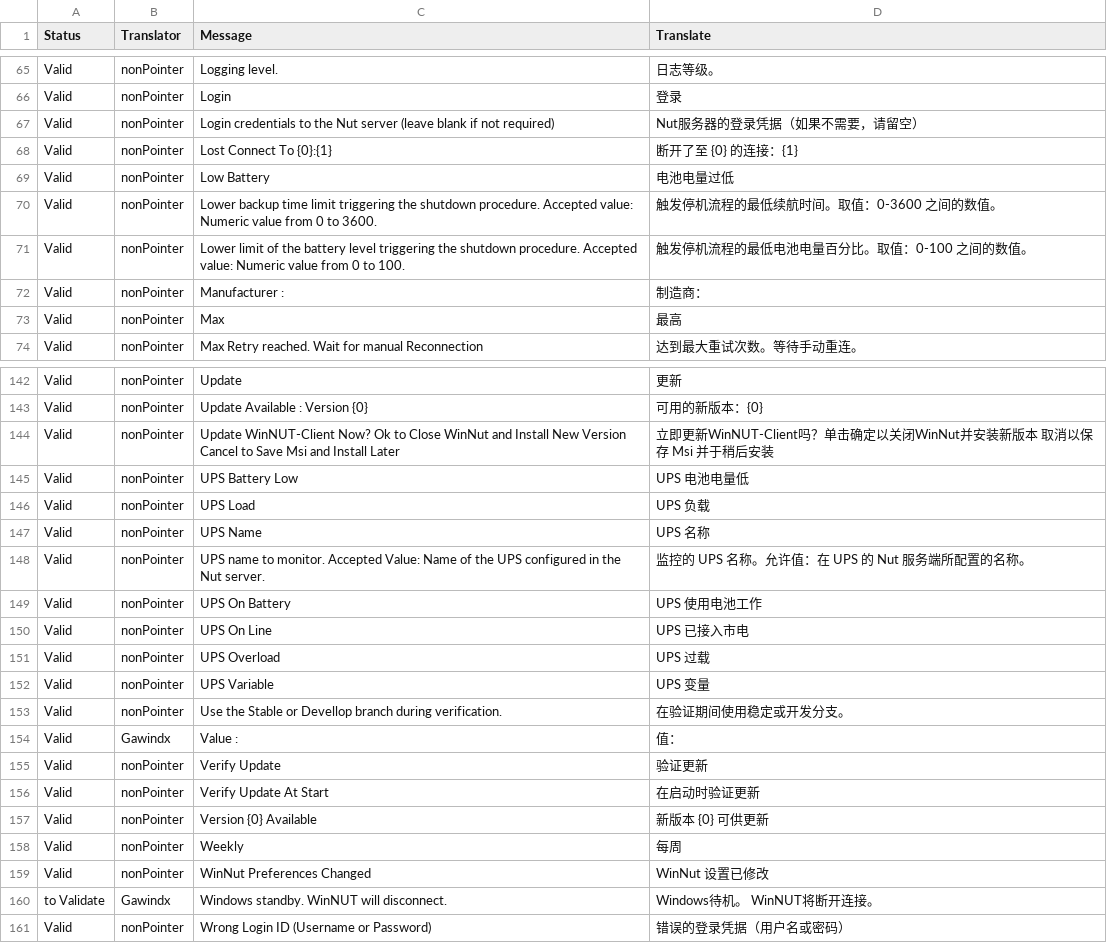
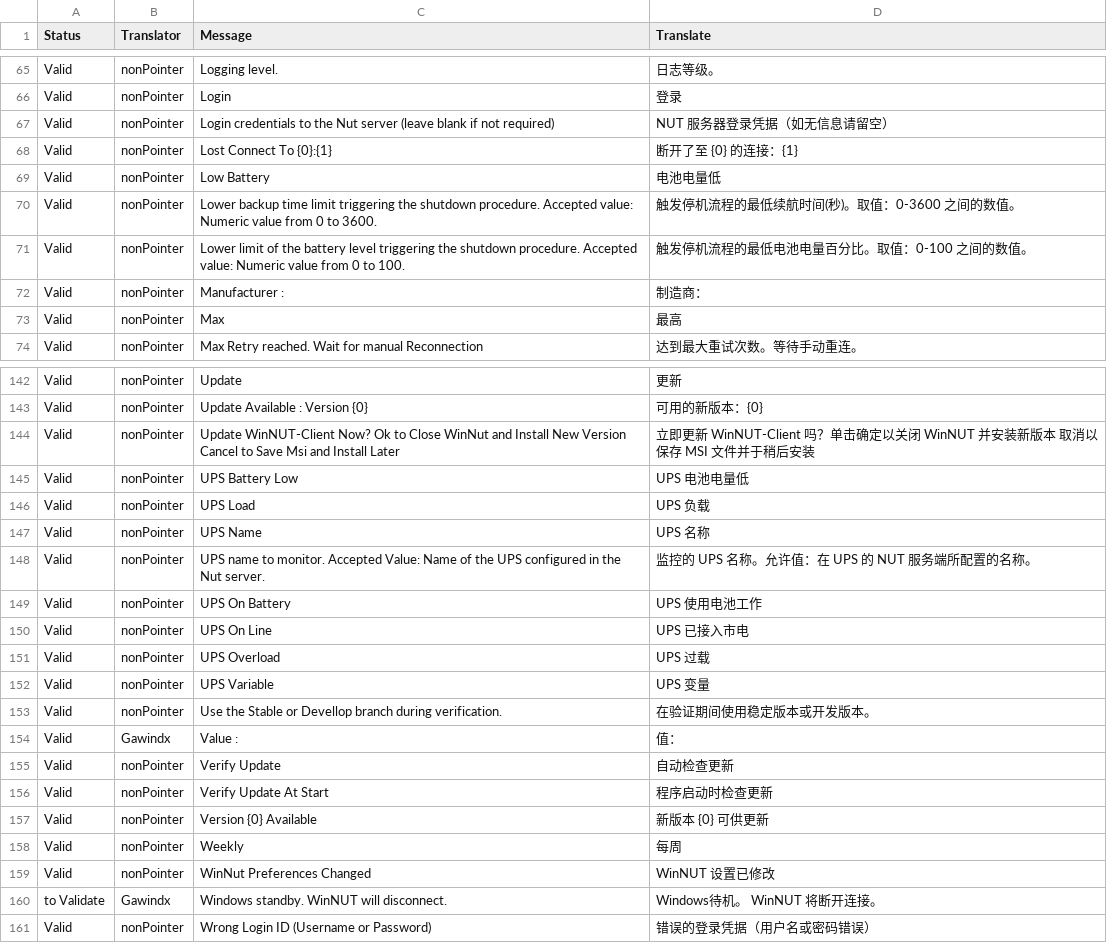
Before and after one commit to gawindx/WinNUT-Client, a CSV file: Translation/zh-CN/zh-CN.csv, drawn as a sheet; only a part is shown, gaps mark what is left out; the diff covers the shown part only.

```diff
--- a/Translation/zh-CN/zh-CN.csv
+++ b/Translation/zh-CN/zh-CN.csv
@@ -66,6 +66,6 @@ Valid,nonPointer,Logging level.,日志等级。
 Valid,nonPointer,Login,登录
-Valid,nonPointer,Login credentials to the Nut server (leave blank if not required),Nut服务器的登录凭据（如果不需要，请留空）
+Valid,nonPointer,Login credentials to the Nut server (leave blank if not required),NUT 服务器登录凭据（如无信息请留空）
 Valid,nonPointer,Lost Connect To {0}:{1},断开了至 {0} 的连接：{1}
-Valid,nonPointer,Low Battery,电池电量过低
-Valid,nonPointer,Lower backup time limit triggering the shutdown procedure. Accepted value: Numeric value from 0 to 3600.,触发停机流程的最低续航时间。取值：0-3600 之间的数值。
+Valid,nonPointer,Low Battery,电池电量低
+Valid,nonPointer,Lower backup time limit triggering the shutdown procedure. Accepted value: Numeric value from 0 to 3600.,触发停机流程的最低续航时间(秒)。取值：0-3600 之间的数值。
 Valid,nonPointer,Lower limit of the battery level triggering the shutdown procedure. Accepted value: Numeric value from 0 to 100.,触发停机流程的最低电池电量百分比。取值：0-100 之间的数值。
@@ -143,3 +143,3 @@ Valid,nonPointer,Update,更新
 Valid,nonPointer,Update Available : Version {0},可用的新版本：{0}
-Valid,nonPointer,Update WinNUT-Client Now? Ok to Close WinNut and Install New Version Cancel to Save Msi and Install Later,立即更新WinNUT-Client吗？单击确定以关闭WinNut并安装新版本 取消以保存 Msi 并于稍后安装
+Valid,nonPointer,Update WinNUT-Client Now? Ok to Close WinNut and Install New Version Cancel to Save Msi and Install Later,立即更新 WinNUT-Client 吗？单击确定以关闭 WinNUT 并安装新版本 取消以保存 MSI 文件并于稍后安装
 Valid,nonPointer,UPS Battery Low,UPS 电池电量低
@@ -147,3 +147,3 @@ Valid,nonPointer,UPS Load,UPS 负载
 Valid,nonPointer,UPS Name,UPS 名称
-Valid,nonPointer,UPS name to monitor. Accepted Value: Name of the UPS configured in the Nut server.,监控的 UPS 名称。允许值：在 UPS 的 Nut 服务端所配置的名称。
+Valid,nonPointer,UPS name to monitor. Accepted Value: Name of the UPS configured in the Nut server.,监控的 UPS 名称。允许值：在 UPS 的 NUT 服务端所配置的名称。
 Valid,nonPointer,UPS On Battery,UPS 使用电池工作
@@ -152,10 +152,10 @@ Valid,nonPointer,UPS Overload,UPS 过载
 Valid,nonPointer,UPS Variable,UPS 变量
-Valid,nonPointer,Use the Stable or Devellop branch during verification.,在验证期间使用稳定或开发分支。
+Valid,nonPointer,Use the Stable or Devellop branch during verification.,在验证期间使用稳定版本或开发版本。
 Valid,Gawindx,Value :,值：
-Valid,nonPointer,Verify Update,验证更新
-Valid,nonPointer,Verify Update At Start,在启动时验证更新
+Valid,nonPointer,Verify Update,自动检查更新
+Valid,nonPointer,Verify Update At Start,程序启动时检查更新
 Valid,nonPointer,Version {0} Available,新版本 {0} 可供更新
 Valid,nonPointer,Weekly,每周
-Valid,nonPointer,WinNut Preferences Changed,WinNut 设置已修改
-to Validate, Gawindx,Windows standby. WinNUT will disconnect.,Windows待机。 WinNUT将断开连接。
-Valid,nonPointer,Wrong Login ID (Username or Password),错误的登录凭据（用户名或密码）
+Valid,nonPointer,WinNut Preferences Changed,WinNUT 设置已修改
+to Validate, Gawindx,Windows standby. WinNUT will disconnect.,Windows待机。 WinNUT 将断开连接。
+Valid,nonPointer,Wrong Login ID (Username or Password),错误的登录凭据（用户名或密码错误）
```
Also changed, not shown: 23 edited cells elsewhere in this file.
